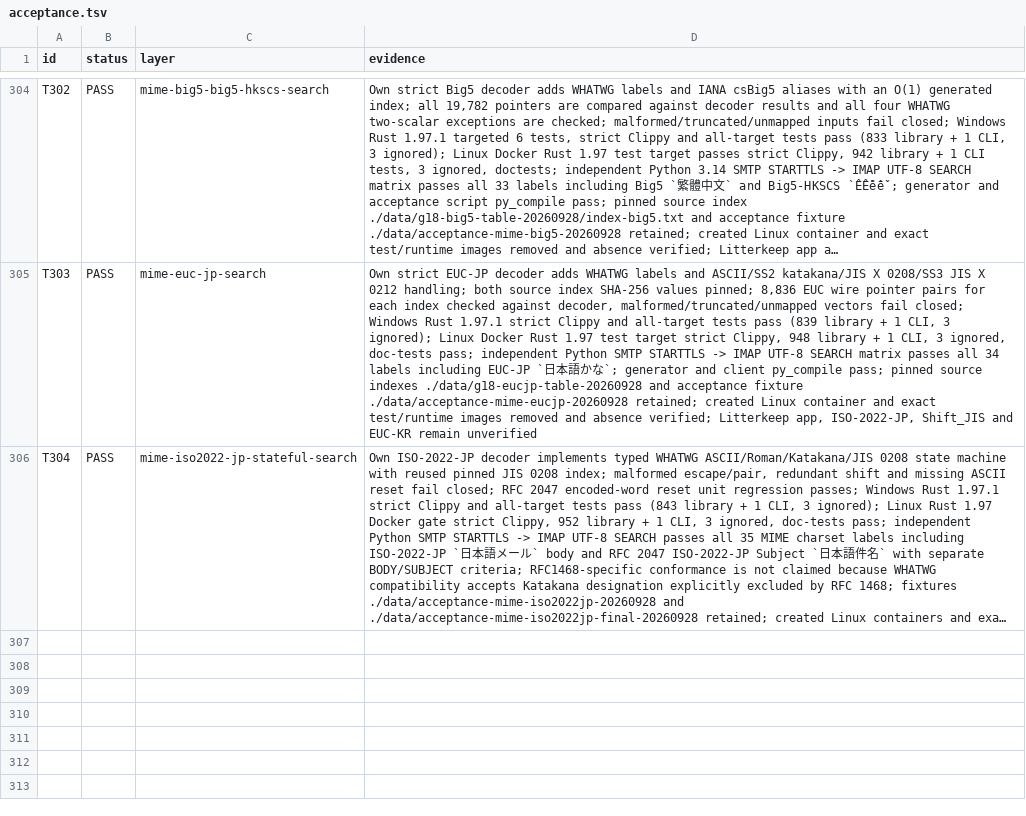
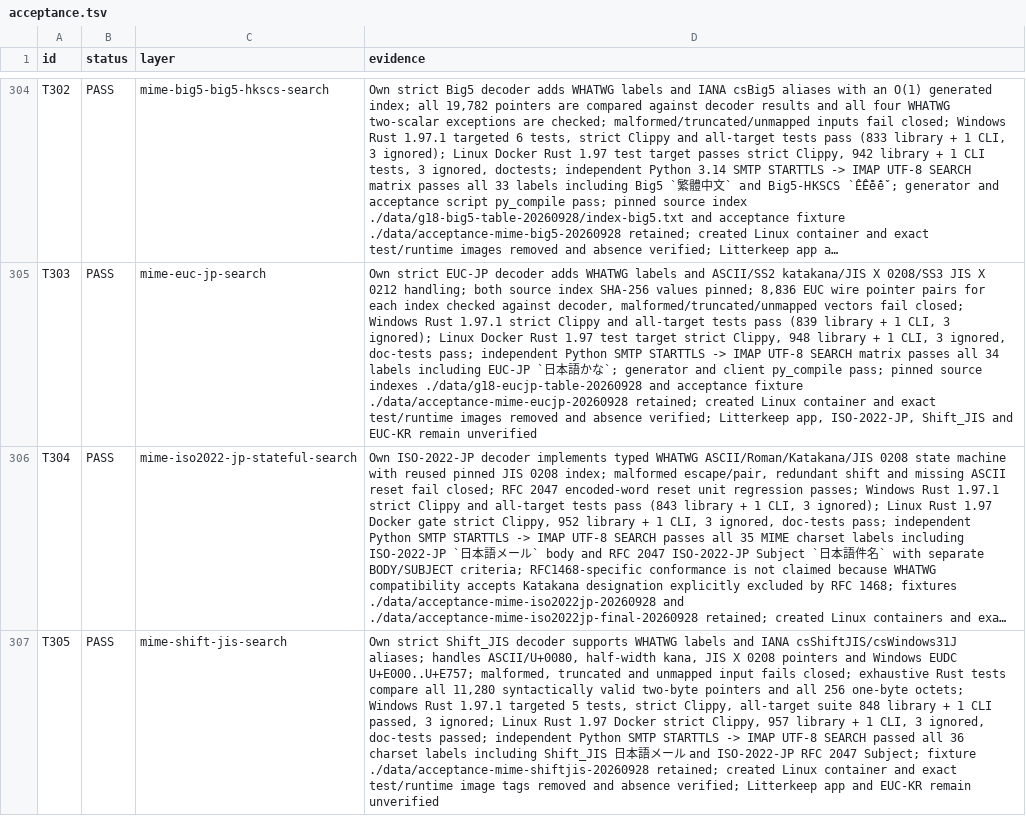
Before and after one commit to thepirateclub/litterkeep-server, a TSV file: docs/acceptance.tsv, drawn as a sheet; only a part is shown, gaps mark what is left out; long unchanged cells end in …; the diff names each change by its address in the sheet, - before the commit and + after, or states it on an @@ line.

Commit message:
feat(mime): add Shift_JIS charset support

```diff
--- a/docs/acceptance.tsv
+++ b/docs/acceptance.tsv
+row 307: T305 | PASS | mime-shift-jis-search | Own strict Shift_JIS decoder supports WHATWG labels and IANA csShiftJIS/csWindows31J aliases; handles ASCII/U+0080, half-width kana, JIS X 0208 pointers and Windows EUDC U+E000..U+E757; malformed, truncated and unmapped input fails closed; exhaustive Rust tests compare all 11,280 syntactically valid two-byte pointers and all 256 one-byte octets; Windows Rust 1.97.1 targeted 5 tests, strict Clippy, all-target suite 848 library + 1 CLI passed, 3 ignored; Linux Rust 1.97 Docker strict Clippy, 957 library + 1 CLI, 3 ignored, doc-tests passed; independent Python SMTP STARTTLS -> IMAP UTF-8 SEARCH passed all 36 charset labels including Shift_JIS 日本語メール and ISO-2022-JP RFC 2047 Subject; fixture ./data/acceptance-mime-shiftjis-20260928 retained; created Linux container and exact test/runtime image tags removed and absence verified; Litterkeep app and EUC-KR remain unverified
```
Also changed, not shown: 8 other files.
